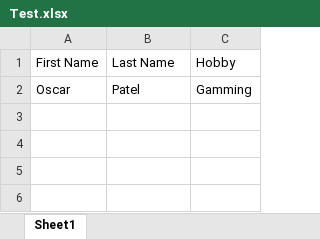
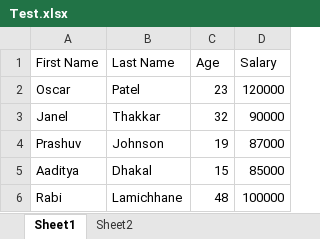
Before and after one commit to puprety1991/JavaHunter, an Excel workbook: src/com/syntax/utils/Test.xlsx, sheet Sheet1, drawn as a sheet; values as stored, in another font and other column widths than the file's, no borders; removed rows and columns are numbered as before the commit, all else as after; the diff names each change by its address in the sheet, - before the commit and + after, or states it on an @@ line.

```diff
--- a/src/com/syntax/utils/Test.xlsx (sheet Sheet1)
+++ b/src/com/syntax/utils/Test.xlsx (sheet Sheet1)
+sheet tab: Sheet2
-column C (Hobby), row 2: Gamming
+column C (Age), row 2: 23
+column D (Salary), row 2: 120000
+row 3: Janel | Thakkar | 32 | 90000
+row 4: Prashuv | Johnson | 19 | 87000
+row 5: Aaditya | Dhakal | 15 | 85000
+row 6: Rabi | Lamichhane | 48 | 100000
```
Also changed, not shown: 19 other files.
